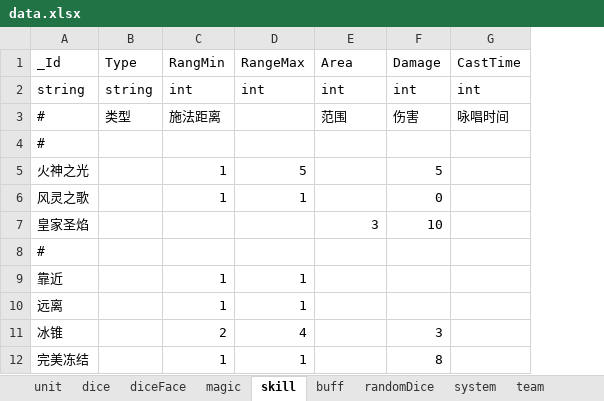
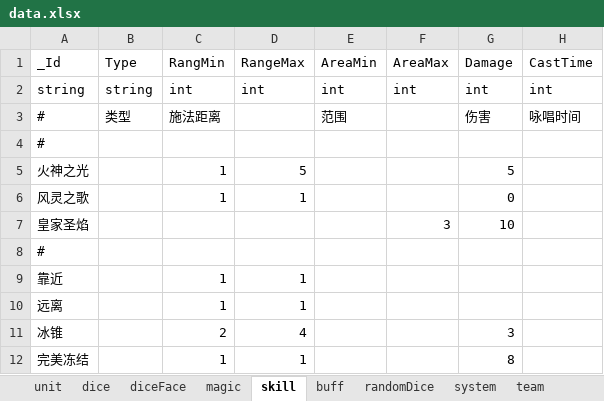
Before and after one commit to a395338563/MuqDice2, an Excel workbook: Excel/data.xlsx, sheet skill, drawn as a sheet; only a part is shown; values as stored, in another font and other column widths than the file's, no borders; the diff names each change by its address in the sheet, - before the commit and + after, or states it on an @@ line.

```diff
--- a/Excel/data.xlsx (sheet skill)
+++ b/Excel/data.xlsx (sheet skill)
+column F (AreaMax), rows 2-7: int |  |  |  |  | 3
-E1: Area
+E1: AreaMin
-E7 (AreaMin): 3
+E7 (AreaMin): (empty)
```
Also changed, not shown: 2 other files.
